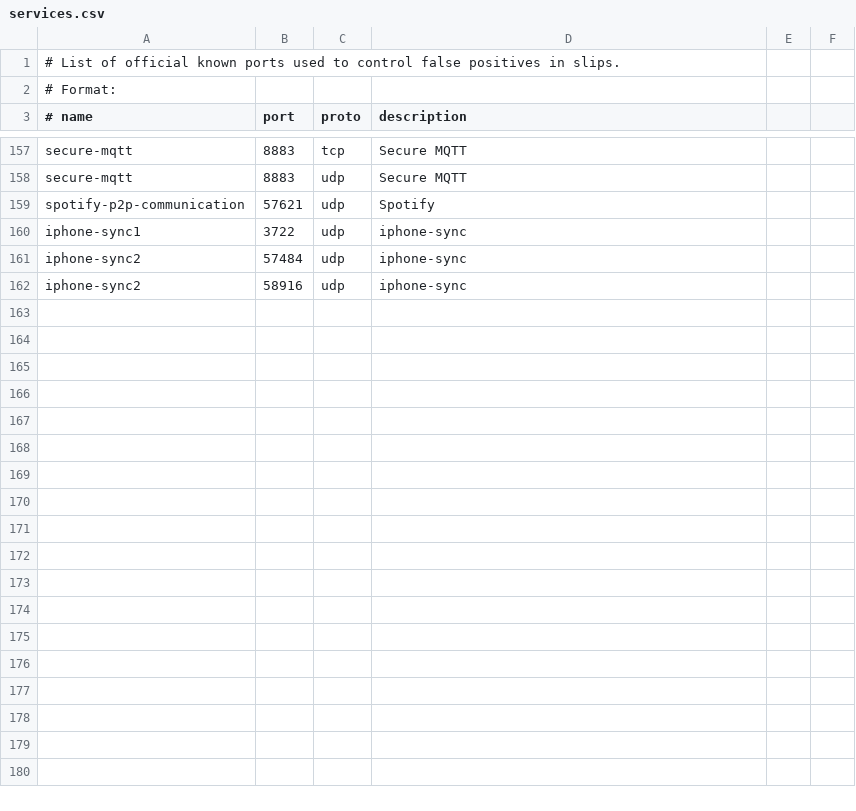
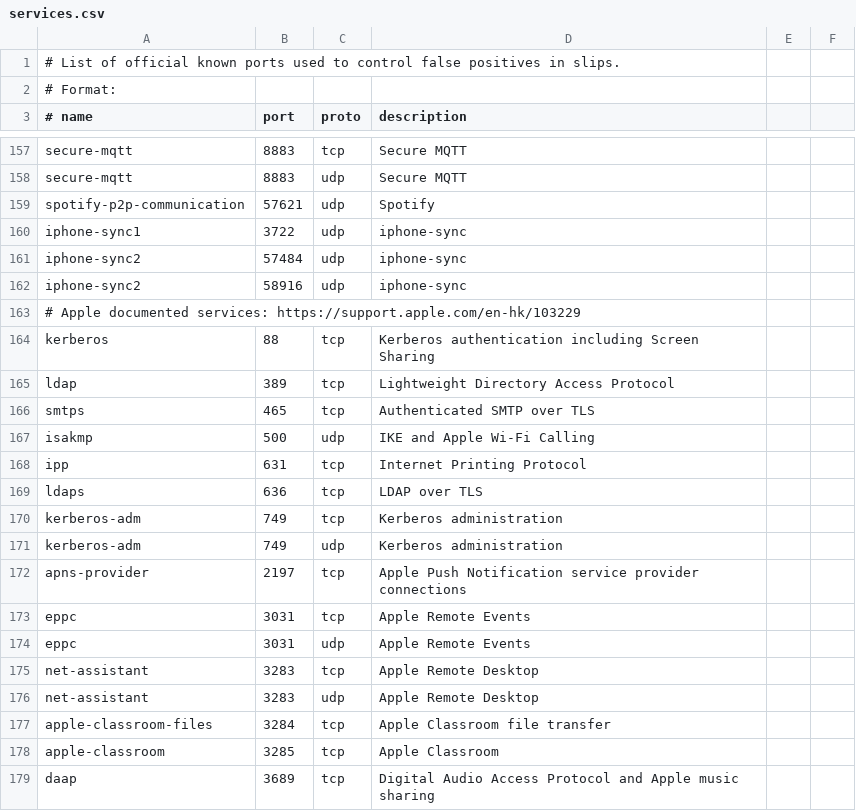
Before and after one commit to stratosphereips/StratosphereLinuxIPS, a CSV file: slips_files/ports_info/services.csv, drawn as a sheet; only a part is shown, gaps mark what is left out; the diff covers the shown part only; the diff names each change by its address in the sheet, - before the commit and + after, or states it on an @@ line.

Commit message:
Complete Apple known service ports and repair malformed mappings

```diff
--- a/slips_files/ports_info/services.csv
+++ b/slips_files/ports_info/services.csv
+row 163: # Apple documented services: https://support.apple.com/en-hk/103229
+row 164: kerberos | 88 | tcp | Kerberos authentication including Screen Sharing
+row 165: ldap | 389 | tcp | Lightweight Directory Access Protocol
+row 166: smtps | 465 | tcp | Authenticated SMTP over TLS
+row 167: isakmp | 500 | udp | IKE and Apple Wi-Fi Calling
+row 168: ipp | 631 | tcp | Internet Printing Protocol
+row 169: ldaps | 636 | tcp | LDAP over TLS
+row 170: kerberos-adm | 749 | tcp | Kerberos administration
+row 171: kerberos-adm | 749 | udp | Kerberos administration
+row 172: apns-provider | 2197 | tcp | Apple Push Notification service provider connections
+row 173: eppc | 3031 | tcp | Apple Remote Events
+row 174: eppc | 3031 | udp | Apple Remote Events
+row 175: net-assistant | 3283 | tcp | Apple Remote Desktop
+row 176: net-assistant | 3283 | udp | Apple Remote Desktop
+row 177: apple-classroom-files | 3284 | tcp | Apple Classroom file transfer
+row 178: apple-classroom | 3285 | tcp | Apple Classroom
+row 179: daap | 3689 | tcp | Digital Audio Access Protocol and Apple music sharing
```
Also changed, not shown: 17 added rows, 1 removed row and 4 edited cells elsewhere in this file, slips_files/ports_info/ports_used_by_specific_orgs.csv, 2 other files.
